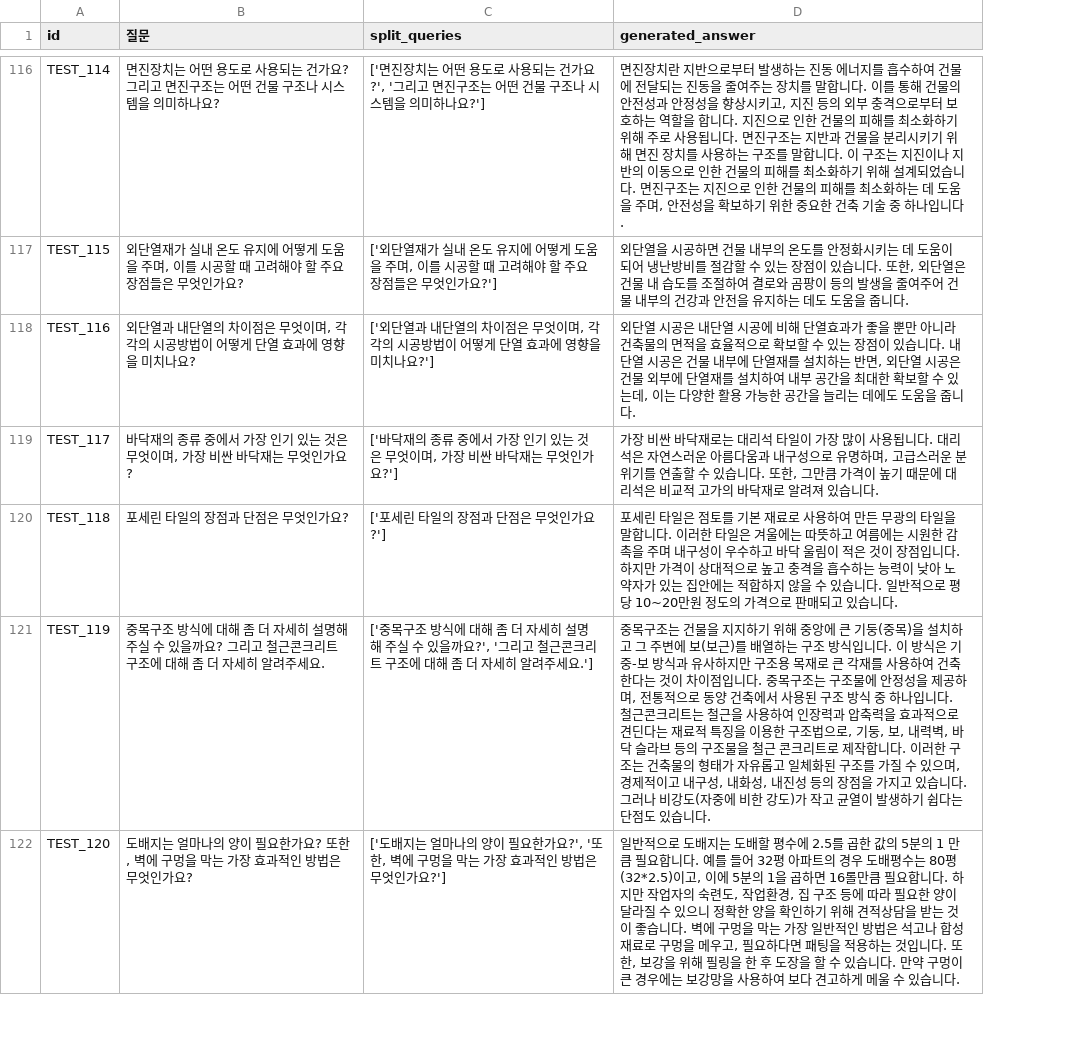
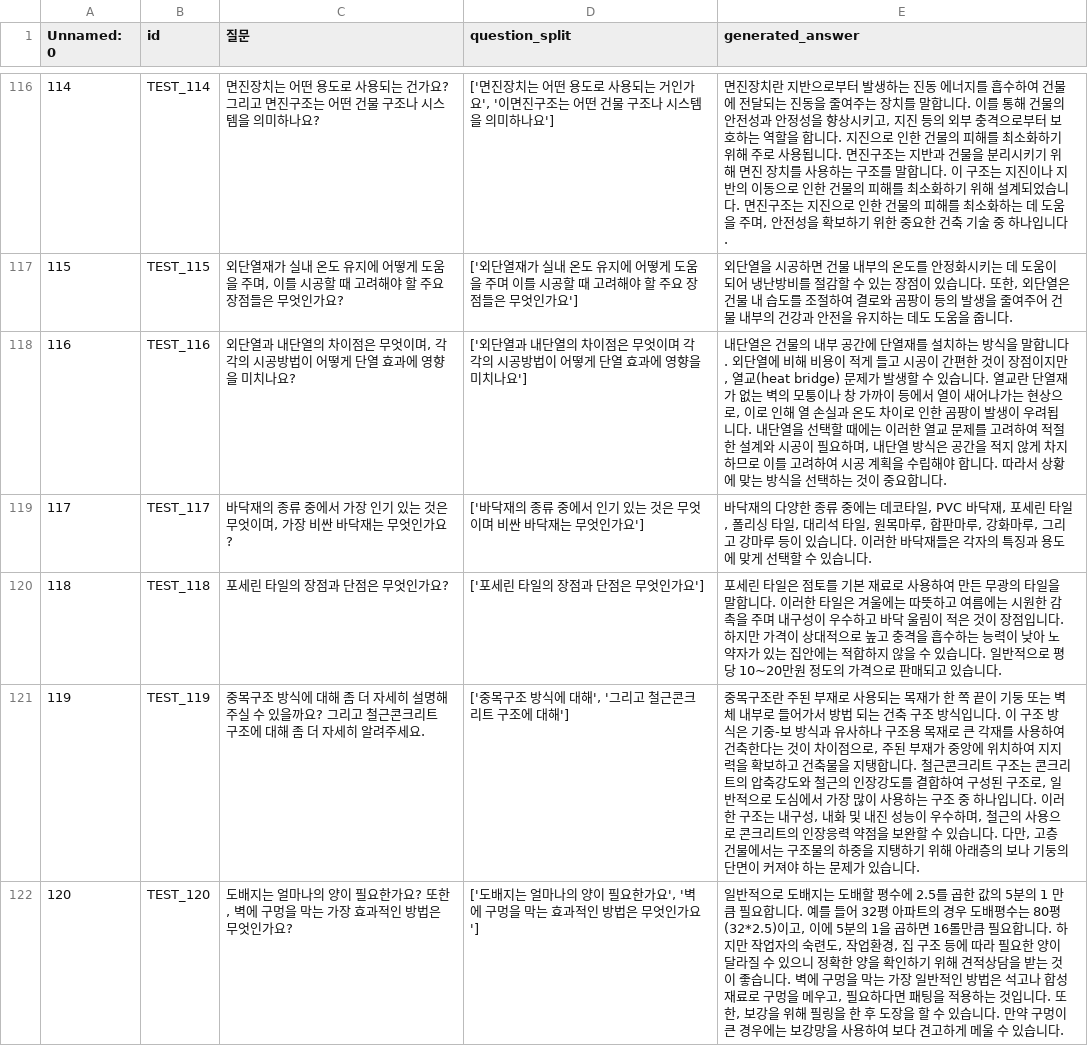
Before and after one commit to Five-Star-Station/Hansol_QA, a CSV file: generated_test.csv, drawn as a sheet; only a part is shown, gaps mark what is left out; removed rows and columns are numbered as before the commit, all else as after; the diff covers the shown part only; the diff names each change by its address in the sheet, - before the commit and + after, or states it on an @@ line.

```diff
--- a/generated_test.csv
+++ b/generated_test.csv
+column A (Unnamed: 0), rows 116-122: 114 | 115 | 116 | 117 | 118 | 119 | 120
-column C (split_queries), rows 116-122: ['면진장치는 어떤 용도로 사용되는 건가요?', '그리고 면진구조는 어떤 건물 구조나 시스템을 의미하나요?'] | ['외단열재가 실내 온도 유지에 어떻게 도움을 주며, 이를 시공할 때 고려해야 할 주요 장점들은 무엇인가요?'] | ['외단열과 내단열의 차이점은 무엇이며, 각각의 시공방법이 어떻게 단열 효과에 영향을 미치나요?'] | ['바닥재의 종류 중에서 가장 인기 있는 것은 무엇이며, 가장 비싼 바닥재는 무엇인가요?'] | ['포세린 타일의 장점과 단점은 무엇인가요?'] | ['중목구조 방식에 대해 좀 더 자세히 설명해 주실 수 있을까요?', '그리고 철근콘크리트 구조에 대해 좀 더 자세히 알려주세요.'] | ['도배지는 얼마나의 양이 필요한가요?', '또한, 벽에 구멍을 막는 가장 효과적인 방법은 무엇인가요?']
+column D (question_split), rows 116-122: ['면진장치는 어떤 용도로 사용되는 거인가요', '이면진구조는 어떤 건물 구조나 시스템을 의미하나요'] | ['외단열재가 실내 온도 유지에 어떻게 도움을 주며 이를 시공할 때 고려해야 할 주요 장점들은 무엇인가요'] | ['외단열과 내단열의 차이점은 무엇이며 각각의 시공방법이 어떻게 단열 효과에 영향을 미치나요'] | ['바닥재의 종류 중에서 인기 있는 것은 무엇이며 비싼 바닥재는 무엇인가요'] | ['포세린 타일의 장점과 단점은 무엇인가요'] | ['중목구조 방식에 대해', '그리고 철근콘크리트 구조에 대해'] | ['도배지는 얼마나의 양이 필요한가요', '벽에 구멍을 막는 효과적인 방법은 무엇인가요']
-E118 (generated_answer): 외단열 시공은 내단열 시공에 비해 단열효과가 좋을 뿐만 아니라 건축물의 면적을 효율적으로 확보할 수 있는 장점이 있습니다. 내단열 시공은 건물 내부에 단열재를 설치하는 반면, 외단열 시공은 건물 외부에 단열재를 설치하여 내부 공간을 최대한 확보할 수 있는데, 이는 다양한 활용 가능한 공간을 늘리는 데에도 도움을 줍니다.
+E118 (generated_answer): 내단열은 건물의 내부 공간에 단열재를 설치하는 방식을 말합니다. 외단열에 비해 비용이 적게 들고 시공이 간편한 것이 장점이지만, 열교(heat bridge) 문제가 발생할 수 있습니다. 열교란 단열재가 없는 벽의 모퉁이나 창 가까이 등에서 열이 새어나가는 현상으로, 이로 인해 열 손실과 온도 차이로 인한 곰팡이 발생이 우려됩니다. 내단열을 선택할 때에는 이러한 열교 문제를 고려하여 적절한 설계와 시공이 필요하며, 내단열 방식은 공간을 적지 않게 차지하므로 이를 고려하여 시공 계획을 수립해야 합니다. 따라서 상황에 맞는 방식을 선택하는 것이 중요합니다.
-E119 (generated_answer): 가장 비싼 바닥재로는 대리석 타일이 가장 많이 사용됩니다. 대리석은 자연스러운 아름다움과 내구성으로 유명하며, 고급스러운 분위기를 연출할 수 있습니다. 또한, 그만큼 가격이 높기 때문에 대리석은 비교적 고가의 바닥재로 알려져 있습니…
+E119 (generated_answer): 바닥재의 다양한 종류 중에는 데코타일, PVC 바닥재, 포세린 타일, 폴리싱 타일, 대리석 타일, 원목마루, 합판마루, 강화마루, 그리고 강마루 등이 있습니다. 이러한 바닥재들은 각자의 특징과 용도에 맞게 선택할 수 있습니…
-E121 (generated_answer): 중목구조는 건물을 지지하기 위해 중앙에 큰 기둥(중목)을 설치하고 그 주변에 보(보근)를 배열하는 구조 방식입니다. 이 방식은 기중-보 방식과 유사하지만 구조용 목재로 큰 각재를 사용하여 건축한다는 것이 차이점입니다. 중목구조는 구조물에 안정성을 제공하며, 전통적으로 동양 건축에서 사용된 구조 방식 중 하나입니다. 철근콘크리트는 철근을 사용하여 인장력과 압축력을 효과적으로 견딘다는 재료적 특징을 이용한 구조법으로, 기둥, 보, 내력벽, 바닥 슬라브 등의 구조물을 철근 콘크리트로 제작합니다. 이러한 구조는 건축물의 형태가 자유롭고 일체화된 구조를 가질 수 있으며, 경제적이고 내구성, 내화성, 내진성 등의 장점을 가지고 있습니다. 그러나 비강도(자중에 비한 강도)가 작고 균열이 발생하기 쉽다는 단점도 있습니…
+E121 (generated_answer): 중목구조란 주된 부재로 사용되는 목재가 한 쪽 끝이 기둥 또는 벽체 내부로 들어가서 방법 되는 건축 구조 방식입니다. 이 구조 방식은 기중-보 방식과 유사하나 구조용 목재로 큰 각재를 사용하여 건축한다는 것이 차이점으로, 주된 부재가 중앙에 위치하여 지지력을 확보하고 건축물을 지탱합니다. 철근콘크리트 구조는 콘크리트의 압축강도와 철근의 인장강도를 결합하여 구성된 구조로, 일반적으로 도심에서 가장 많이 사용하는 구조 중 하나입니다. 이러한 구조는 내구성, 내화 및 내진 성능이 우수하며, 철근의 사용으로 콘크리트의 인장응력 약점을 보완할 수 있습니다. 다만, 고층 건물에서는 구조물의 하중을 지탱하기 위해 아래층의 보나 기둥의 단면이 커져야 하는 문제가 있습니…
```
Also changed, not shown: 56 edited cells elsewhere in this file, submission.csv, 15 other files.
